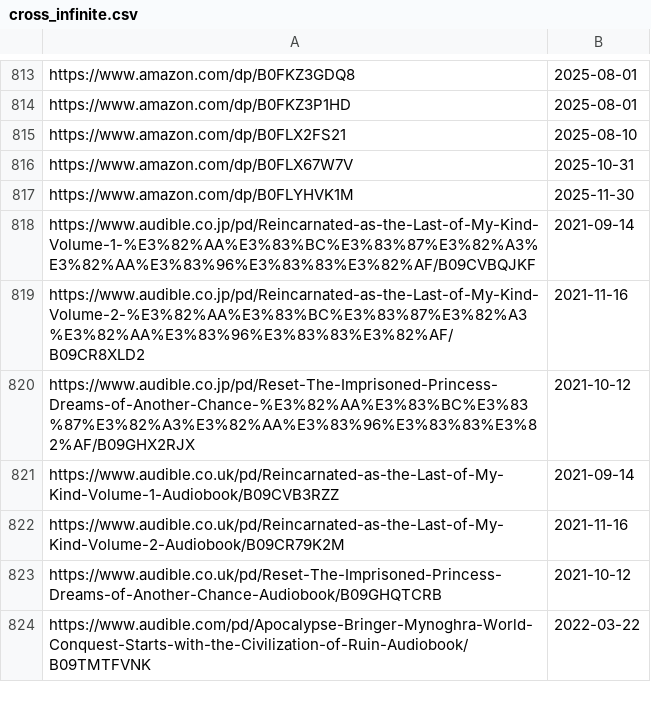
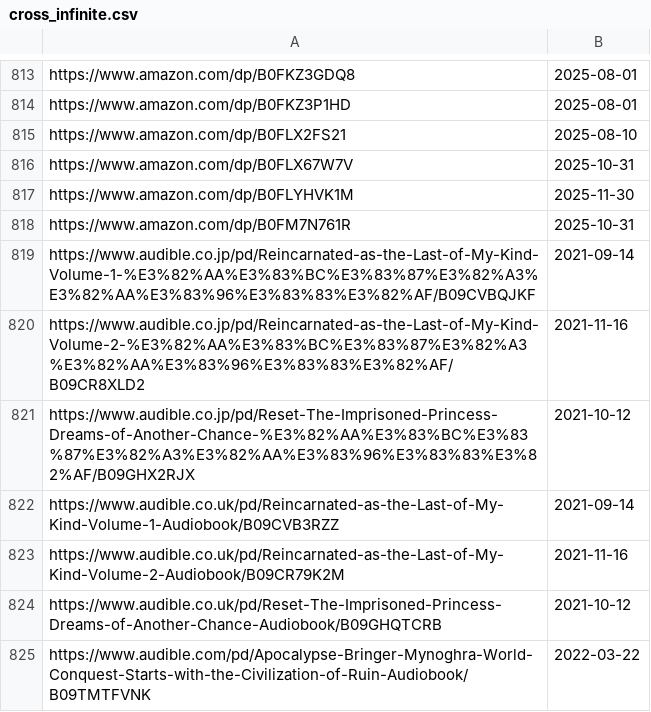
Before and after one commit to LNRelease/lnrelease.github.io, a CSV file: cross_infinite.csv, drawn as a sheet; only a part is shown, gaps mark what is left out; the diff names each change by its address in the sheet, - before the commit and + after, or states it on an @@ line.

```diff
--- a/cross_infinite.csv
+++ b/cross_infinite.csv
+row 818: https://www.amazon.com/dp/B0FM7N761R | 2025-10-31
```
Also changed, not shown: book_walker.csv, 3 other files.
